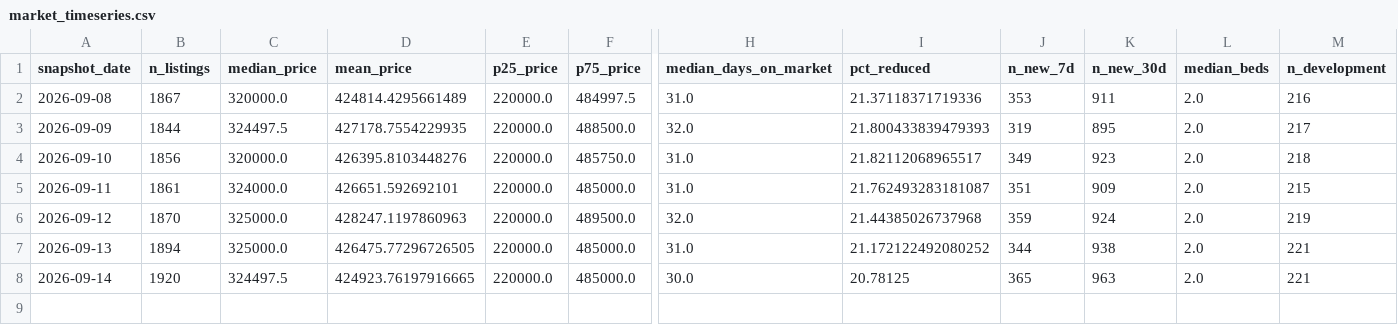
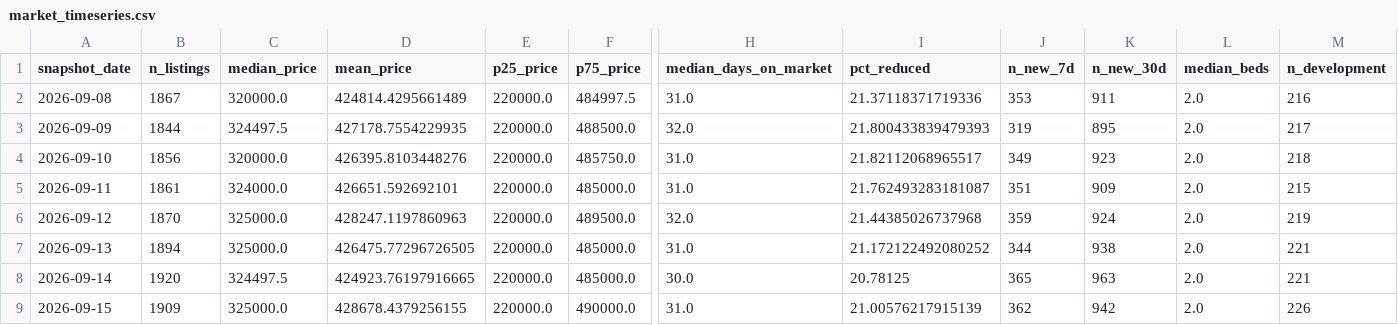
Before and after one commit to LStanbrook/rightmove-house-prices, a CSV file: data/processed/market_timeseries.csv, drawn as a sheet; only a part is shown, gaps mark what is left out; rows hold the shown columns only; the diff names each change by its address in the sheet, - before the commit and + after, or states it on an @@ line.

```diff
--- a/data/processed/market_timeseries.csv
+++ b/data/processed/market_timeseries.csv
+row 9: 2026-09-15 | 1909 | 325000.0 | 428678.4379256155 | 220000.0 | 490000.0 | 31.0 | 21.00576217915139 | 362 | 942 | 2.0 | 226
```
Also changed, not shown: data/processed/market_timeseries_by_segment.csv, data/processed/snapshot_index.csv, 6 other files.
